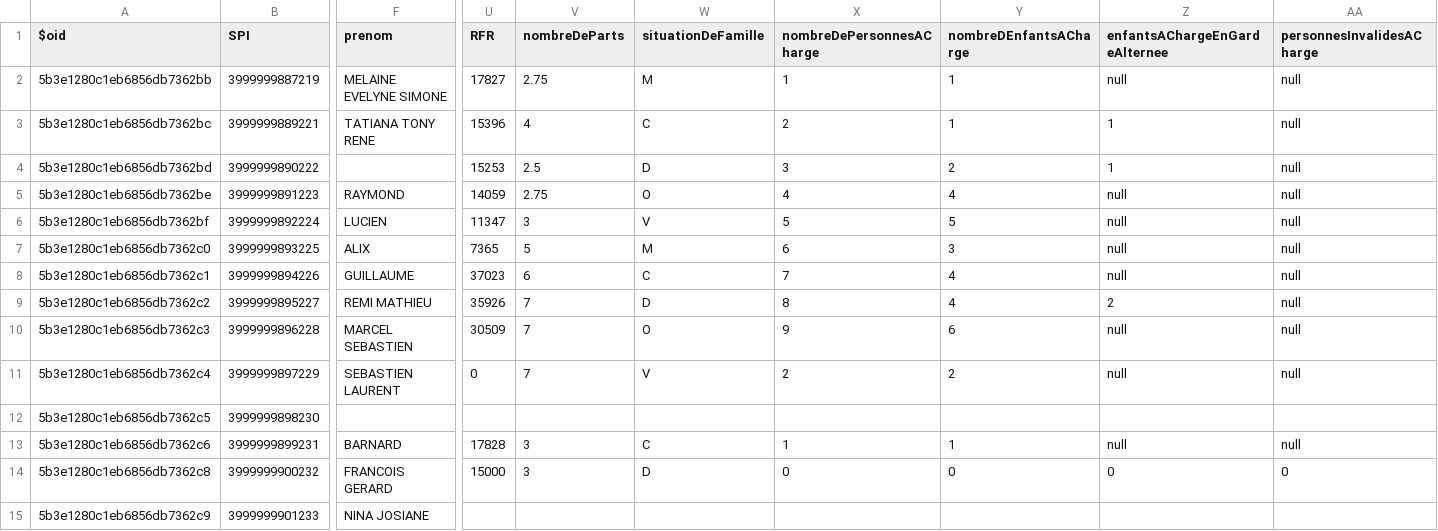
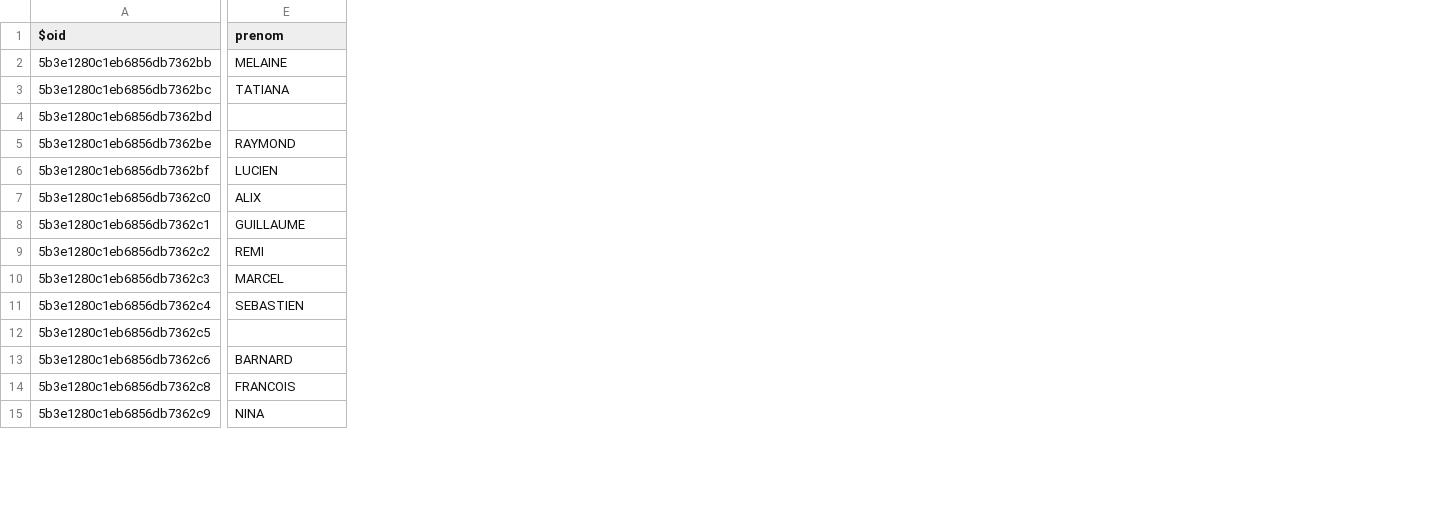
Before and after one commit to smedlej/identity-providers-examples, a CSV file: NodeJSES6/data/database.csv, drawn as a sheet; only a part is shown, gaps mark what is left out; removed rows and columns are numbered as before the commit, all else as after; the diff covers the shown part only; the diff names each change by its address in the sheet, - before the commit and + after, or states it on an @@ line.

```diff
--- a/NodeJSES6/data/database.csv
+++ b/NodeJSES6/data/database.csv
-column B (SPI), rows 2-15: 3999999887219 | 3999999889221 | 3999999890222 | 3999999891223 | 3999999892224 | 3999999893225 | 3999999894226 | 3999999895227 | 3999999896228 | 3999999897229 | 3999999898230 | 3999999899231 | 3999999900232 | 3999999901233
-column U (RFR), rows 2-14: 17827 | 15396 | 15253 | 14059 | 11347 | 7365 | 37023 | 35926 | 30509 | 0 |  | 17828 | 15000
-column V (nombreDeParts), rows 2-14: 2.75 | 4 | 2.5 | 2.75 | 3 | 5 | 6 | 7 | 7 | 7 |  | 3 | 3
-column W (situationDeFamille), rows 2-14: M | C | D | O | V | M | C | D | O | V |  | C | D
-column X (nombreDePersonnesACharge), rows 2-14: 1 | 2 | 3 | 4 | 5 | 6 | 7 | 8 | 9 | 2 |  | 1 | 0
-column Y (nombreDEnfantsACharge), rows 2-14: 1 | 1 | 2 | 4 | 5 | 3 | 4 | 4 | 6 | 2 |  | 1 | 0
-column Z (enfantsAChargeEnGardeAlternee), rows 2-14: null | 1 | 1 | null | null | null | null | 2 | null | null |  | null | 0
-column AA (personnesInvalidesACharge), rows 2-14: null | null | null | null | null | null | null | null | null | null |  | null | 0
-E2 (prenom): MELAINE EVELYNE SIMONE
+E2 (prenom): MELAINE
-E3 (prenom): TATIANA TONY RENE
+E3 (prenom): TATIANA
-E9 (prenom): REMI MATHIEU
+E9 (prenom): REMI
-E10 (prenom): MARCEL SEBASTIEN
+E10 (prenom): MARCEL
-E11 (prenom): SEBASTIEN LAURENT
+E11 (prenom): SEBASTIEN
-E14 (prenom): FRANCOIS GERARD
+E14 (prenom): FRANCOIS
-E15 (prenom): NINA JOSIANE
+E15 (prenom): NINA
```
Also changed, not shown: 11 removed columns and 27 edited cells elsewhere in this file, 11 other files.
